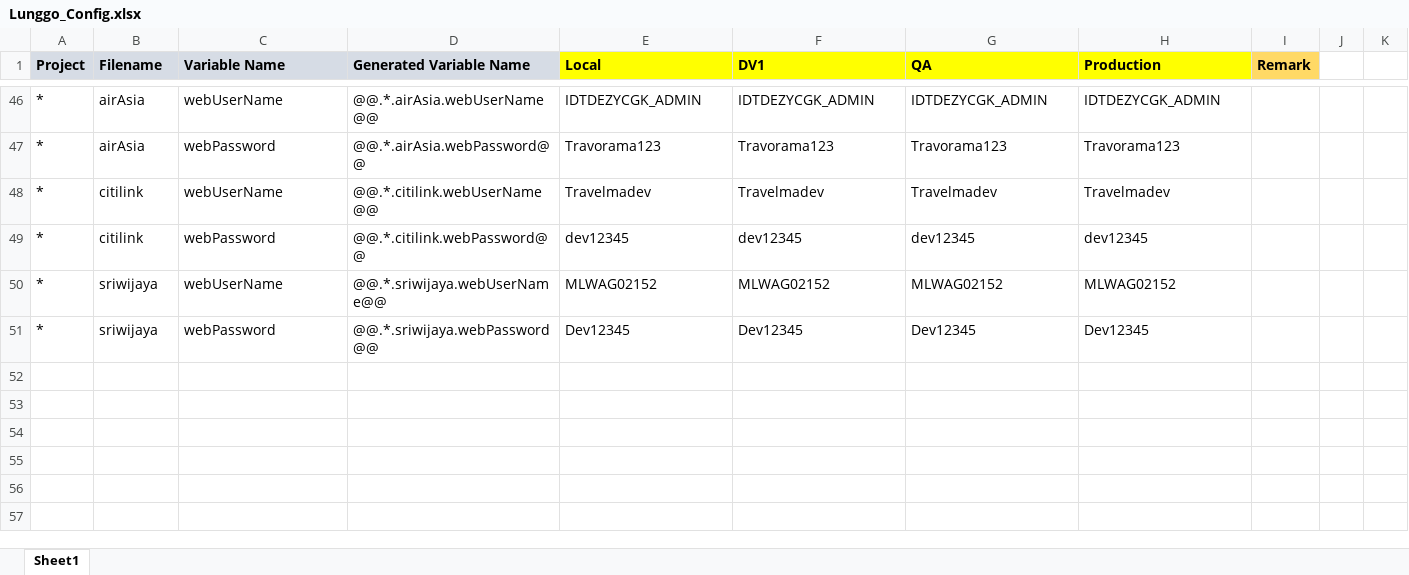
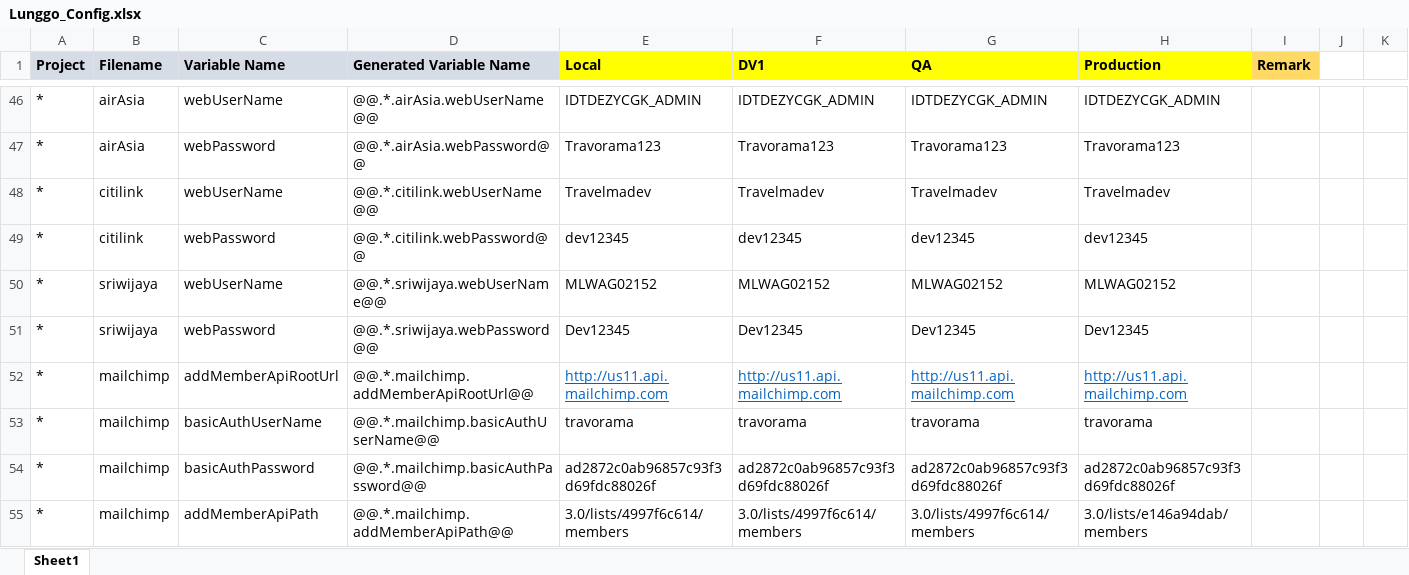
Before and after one commit to moonlay-technologies/lunggo, an Excel workbook: Lunggo.Configuration/Lunggo_Config.xlsx, sheet Sheet1, drawn as a sheet; only a part is shown, gaps mark what is left out; values as stored, in another font and other column widths than the file's, no borders; the diff names each change by its address in the sheet, - before the commit and + after, or states it on an @@ line.

Commit message:
Put mailchimp newsletter subscriber credential in Lunggo.Config

```diff
--- a/Lunggo.Configuration/Lunggo_Config.xlsx (sheet Sheet1)
+++ b/Lunggo.Configuration/Lunggo_Config.xlsx (sheet Sheet1)
+row 52: * | mailchimp | addMemberApiRootUrl | @@.*.mailchimp.addMemberApiRootUrl@@ | http://us11.api.mailchimp.com | http://us11.api.mailchimp.com | http://us11.api.mailchimp.com | http://us11.api.mailchimp.com
+row 53: * | mailchimp | basicAuthUserName | @@.*.mailchimp.basicAuthUserName@@ | travorama | travorama | travorama | travorama
+row 54: * | mailchimp | basicAuthPassword | @@.*.mailchimp.basicAuthPassword@@ | ad2872c0ab96857c93f3d69fdc88026f | ad2872c0ab96857c93f3d69fdc88026f | ad2872c0ab96857c93f3d69fdc88026f | ad2872c0ab96857c93f3d69fdc88026f
+row 55: * | mailchimp | addMemberApiPath | @@.*.mailchimp.addMemberApiPath@@ | 3.0/lists/4997f6c614/members | 3.0/lists/4997f6c614/members | 3.0/lists/4997f6c614/members | 3.0/lists/e146a94dab/members
```
Also changed, not shown: 3 other files.
